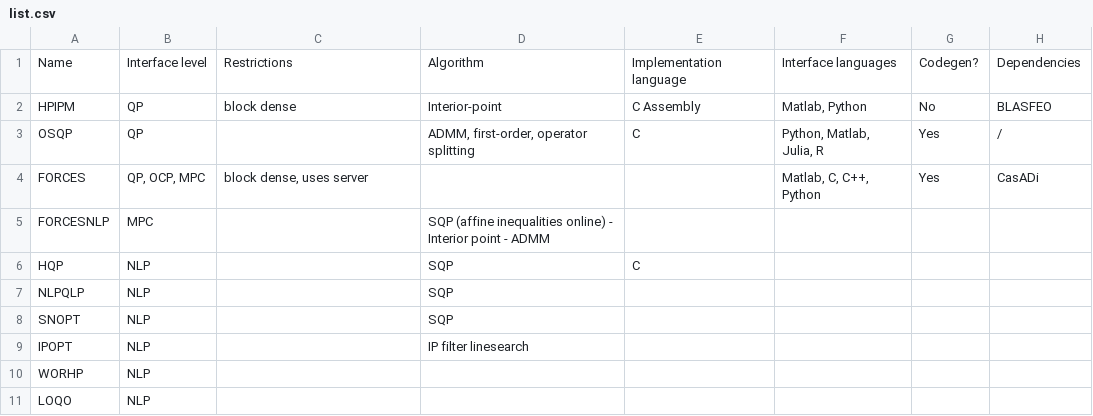
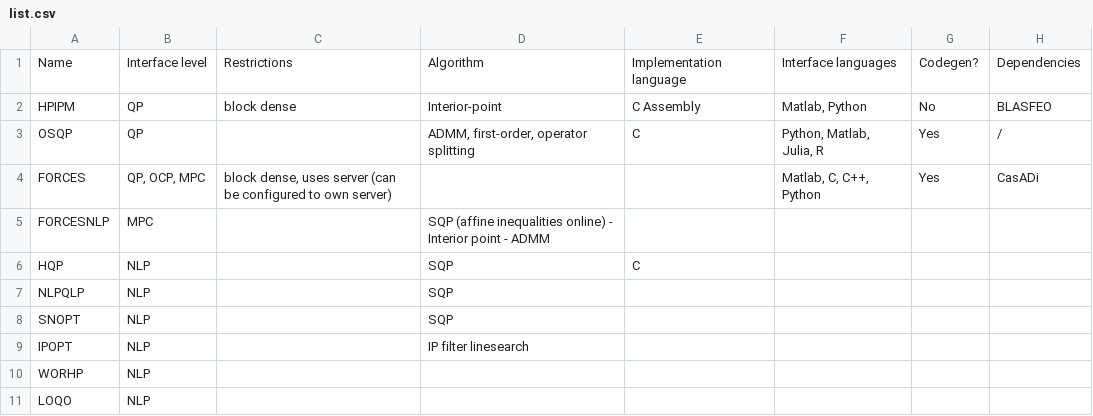
Before and after one commit to meco-group/dynamic_optimization_inventory, a CSV file: list.csv, drawn as a sheet; only a part is shown; the diff names each change by its address in the sheet, - before the commit and + after, or states it on an @@ line.

Commit message:
Update
Forces can also generate code on a local server. Address can be
configured as a field when defining a low level problem

```diff
--- a/list.csv
+++ b/list.csv
-C4: block dense, uses server
+C4: block dense, uses server (can be configured to own server)
```
